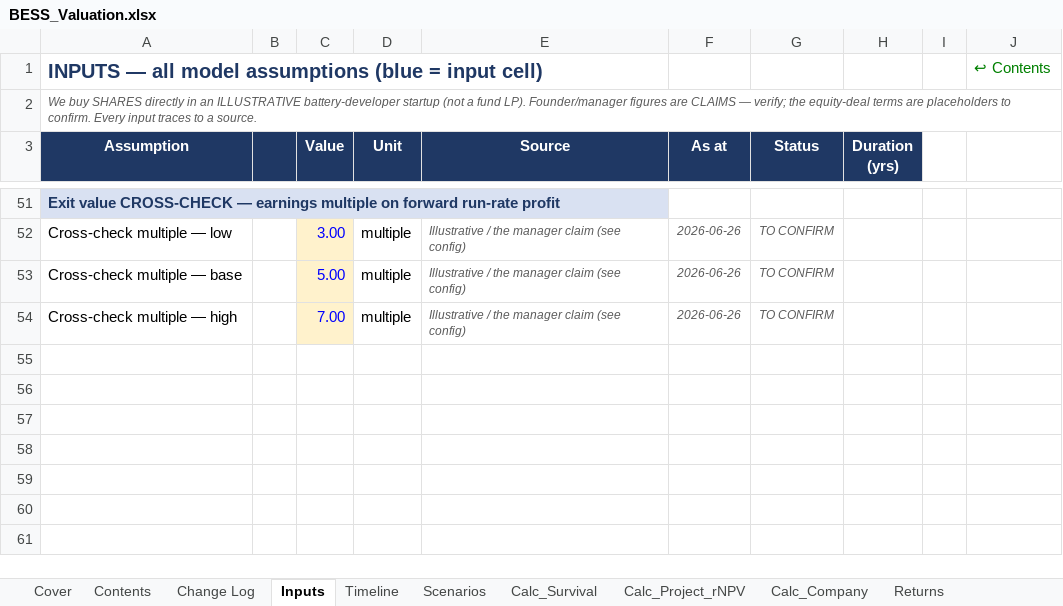
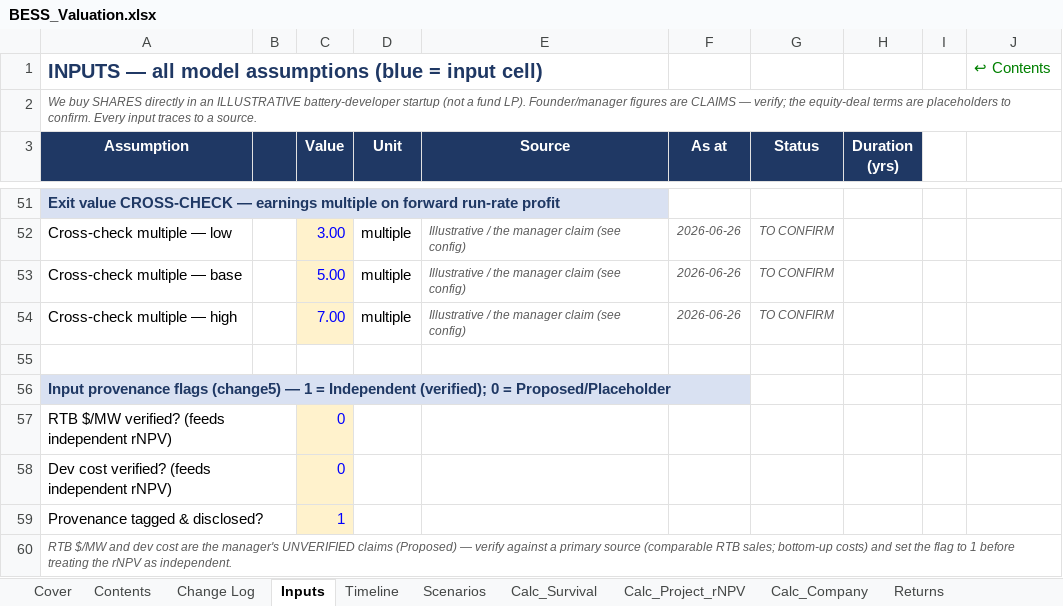
Before and after one commit to Janeqw/PE_Battery-Energy-Storage-System-BESS, an Excel workbook: financial_models/BESS_Valuation.xlsx, sheet Inputs, drawn as a sheet; only a part is shown, gaps mark what is left out; values as stored, in another font and other column widths than the file's, no borders; the diff names each change by its address in the sheet, - before the commit and + after, or states it on an @@ line.

Commit message:
change5 Part 3 (model): Checks-tab contamination guard + advisory
Mirror the engine guard in the workbook. Inputs tab gains provenance FLAG cells
(RTB verified? / dev cost verified? / provenance tagged & disclosed?), currently
0/0/1 (RTB & dev cost are the manager's unverified claims). Checks tab gains:
- a guard check "Provenance: unverified inputs flagged, not silently independent"
  -> OK (passes; master unaffected), confirming the model does not pass off
  unverified prices as independent; and
- an ADVISORY status cell (outside the master range): "UNVERIFIED — verify RTB &
  dev cost", with a note that the independent rNPV currently uses the manager's
  unverified prices and that verifying them is more likely to LOWER than raise the
  value (widening the entry-price gap).
Change-log v4 entry added. Rebuilt + refreshed: formula scan PASSED; recalc master
OK; zero error cells; all checks OK. Not pushed.

```diff
--- a/financial_models/BESS_Valuation.xlsx (sheet Inputs)
+++ b/financial_models/BESS_Valuation.xlsx (sheet Inputs)
+row 55: (empty)
+row 56: Input provenance flags (change5) — 1 = Independent (verified); 0 = Proposed/Placeholder
+row 57: RTB $/MW verified? (feeds independent rNPV) |  | 0
+row 58: Dev cost verified? (feeds independent rNPV) |  | 0
+row 59: Provenance tagged & disclosed? |  | 1
+row 60: RTB $/MW and dev cost are the manager's UNVERIFIED claims (Proposed) — verify against a primary source (comparable RTB sales; bottom-up costs) and set the flag to 1 before treating the rNPV as independent.
```
Also changed, not shown: sheet Checks, sheet Change Log, sheet Dashboard, sheet Cover, 1 other file.
